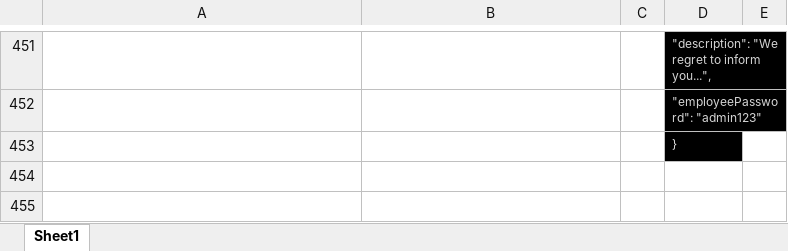
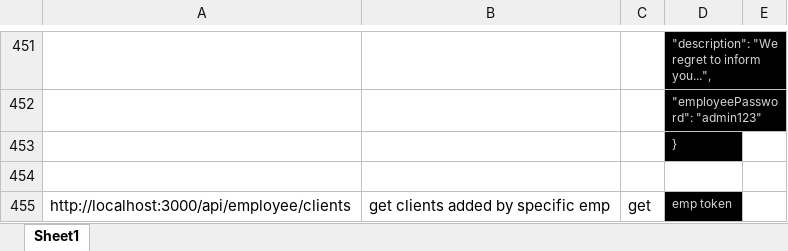
Before and after one commit to sharjeel0288/CRM-BACKEND, an Excel workbook: Book1.xlsx, sheet Sheet1, drawn as a sheet; only a part is shown, gaps mark what is left out; values as stored, in another font and other column widths than the file's, no borders; the diff names each change by its address in the sheet, - before the commit and + after, or states it on an @@ line.

Commit message:
client add(error employee name) added

```diff
--- a/Book1.xlsx (sheet Sheet1)
+++ b/Book1.xlsx (sheet Sheet1)
+row 454: (empty)
+row 455: http://localhost:3000/api/employee/clients | get clients added by specific emp | get | emp token
```
Also changed, not shown: 4 other files.
